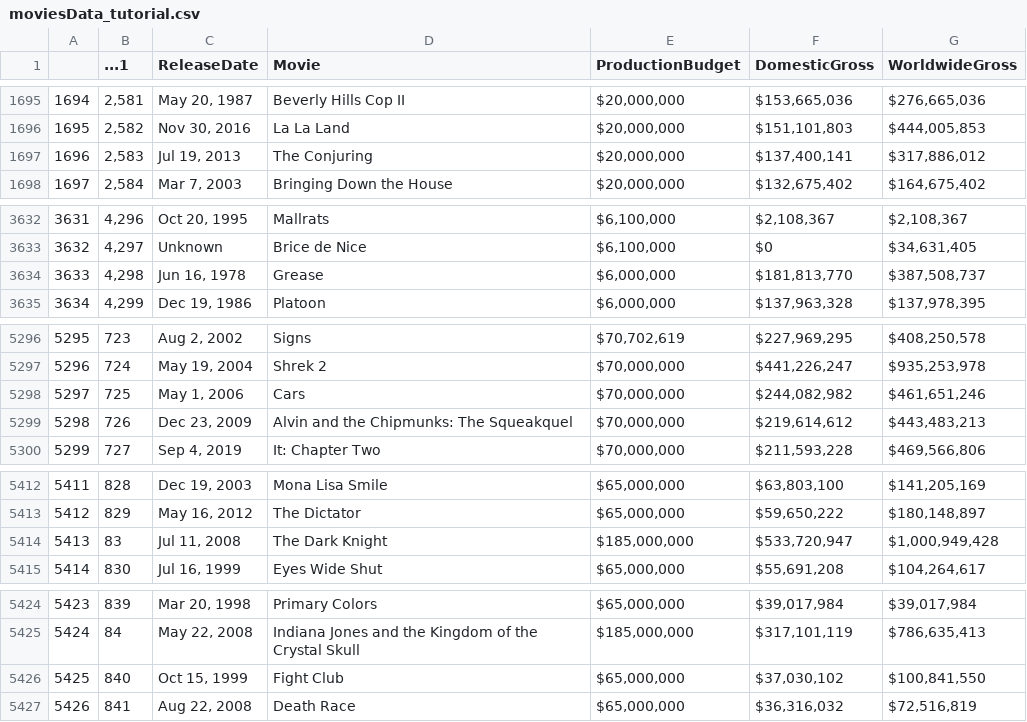
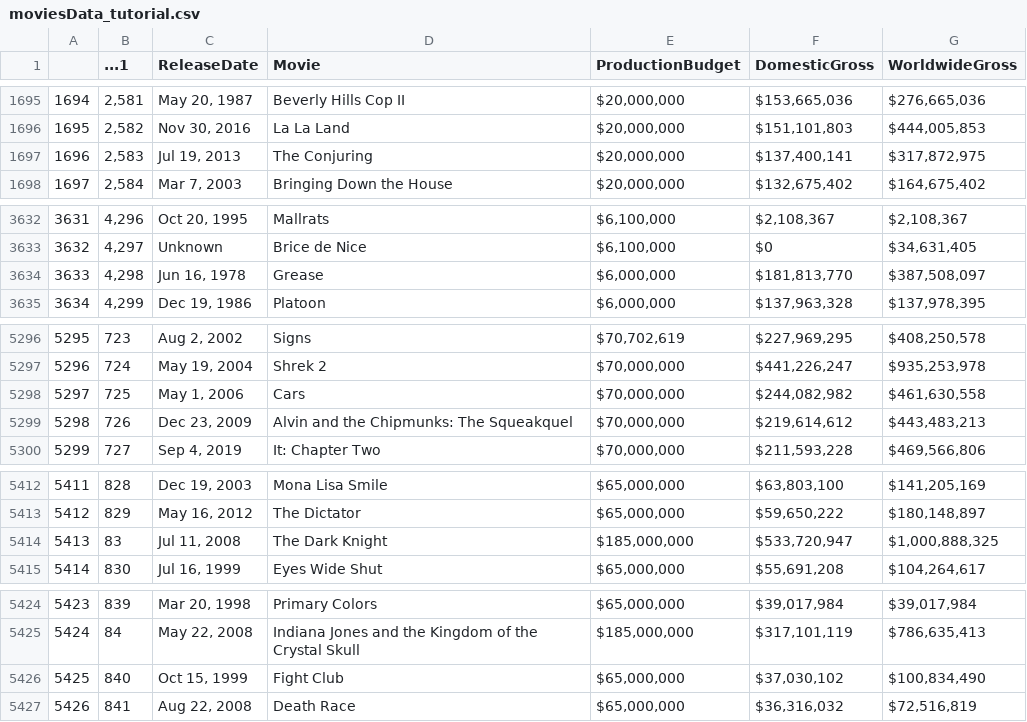
Before and after one commit to shrish83/My-Blog, a CSV file: content/posts/moviesData_tutorial.csv, drawn as a sheet; only a part is shown, gaps mark what is left out.

```diff
--- a/content/posts/moviesData_tutorial.csv
+++ b/content/posts/moviesData_tutorial.csv
@@ -1696,3 +1696,3 @@
 "1695","2,582","Nov 30, 2016","La La Land","$20,000,000","$151,101,803","$444,005,853"
-"1696","2,583","Jul 19, 2013","The Conjuring","$20,000,000","$137,400,141","$317,886,012"
+"1696","2,583","Jul 19, 2013","The Conjuring","$20,000,000","$137,400,141","$317,872,975"
 "1697","2,584","Mar 7, 2003","Bringing Down the House","$20,000,000","$132,675,402","$164,675,402"
@@ -3633,3 +3633,3 @@
 "3632","4,297","Unknown","Brice de Nice","$6,100,000","$0","$34,631,405"
-"3633","4,298","Jun 16, 1978","Grease","$6,000,000","$181,813,770","$387,508,737"
+"3633","4,298","Jun 16, 1978","Grease","$6,000,000","$181,813,770","$387,508,097"
 "3634","4,299","Dec 19, 1986","Platoon","$6,000,000","$137,963,328","$137,978,395"
@@ -5297,3 +5297,3 @@
 "5296","724","May 19, 2004","Shrek 2","$70,000,000","$441,226,247","$935,253,978"
-"5297","725","May 1, 2006","Cars","$70,000,000","$244,082,982","$461,651,246"
+"5297","725","May 1, 2006","Cars","$70,000,000","$244,082,982","$461,630,558"
 "5298","726","Dec 23, 2009","Alvin and the Chipmunks: The Squeakquel","$70,000,000","$219,614,612","$443,483,213"
@@ -5413,3 +5413,3 @@
 "5412","829","May 16, 2012","The Dictator","$65,000,000","$59,650,222","$180,148,897"
-"5413","83","Jul 11, 2008","The Dark Knight","$185,000,000","$533,720,947","$1,000,949,428"
+"5413","83","Jul 11, 2008","The Dark Knight","$185,000,000","$533,720,947","$1,000,888,325"
 "5414","830","Jul 16, 1999","Eyes Wide Shut","$65,000,000","$55,691,208","$104,264,617"
@@ -5425,3 +5425,3 @@
 "5424","84","May 22, 2008","Indiana Jones and the Kingdom of the Crystal Skull","$185,000,000","$317,101,119","$786,635,413"
-"5425","840","Oct 15, 1999","Fight Club","$65,000,000","$37,030,102","$100,841,550"
+"5425","840","Oct 15, 1999","Fight Club","$65,000,000","$37,030,102","$100,834,490"
 "5426","841","Aug 22, 2008","Death Race","$65,000,000","$36,316,032","$72,516,819"
```
Also changed, not shown: 21 other files.
